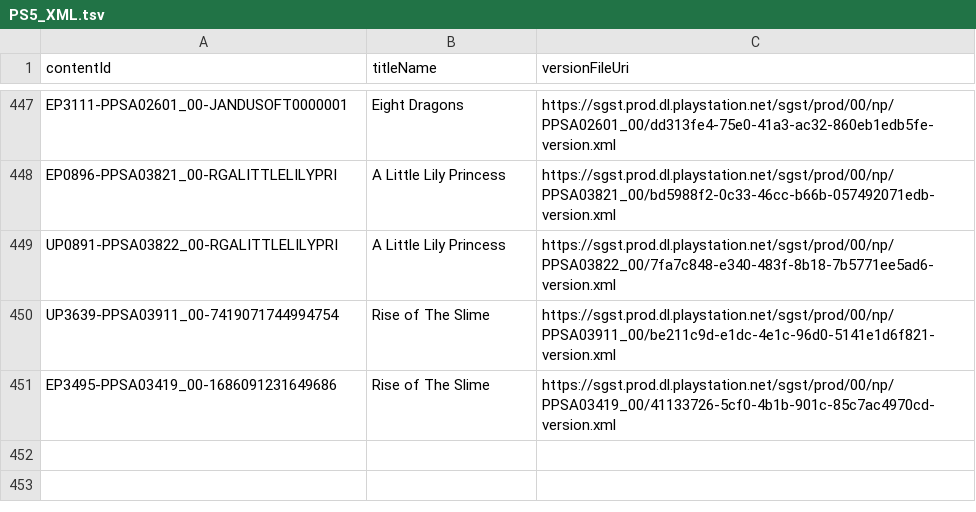
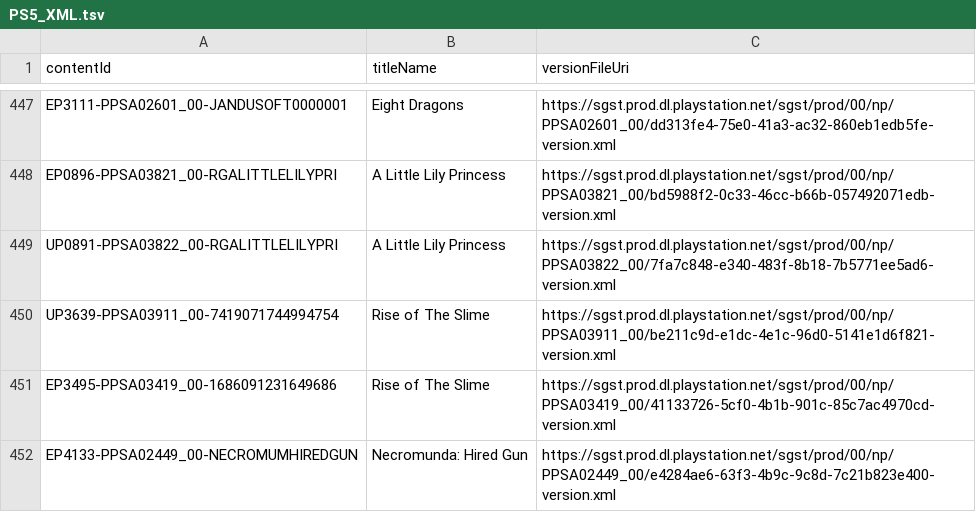
Before and after one commit to 1jtp8sobiu/ps5-pkg, a TSV file: PS5_XML.tsv, drawn as a sheet; only a part is shown, gaps mark what is left out; the diff names each change by its address in the sheet, - before the commit and + after, or states it on an @@ line.

```diff
--- a/PS5_XML.tsv
+++ b/PS5_XML.tsv
+row 452: EP4133-PPSA02449_00-NECROMUMHIREDGUN | Necromunda: Hired Gun | https://sgst.prod.dl.playstation.net/sgst/prod/00/np/PPSA02449_00/e4284ae6-63f3-4b9c-9c8d-7c21b823e400-version.xml
```
Also changed, not shown: PS5_TITLE_ID.tsv, 3 other files.
